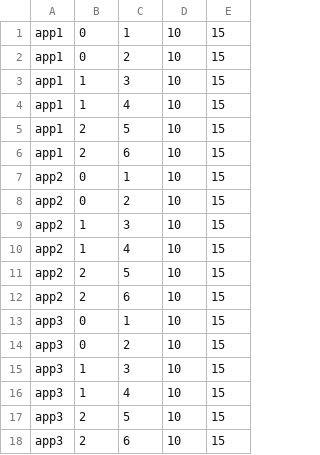
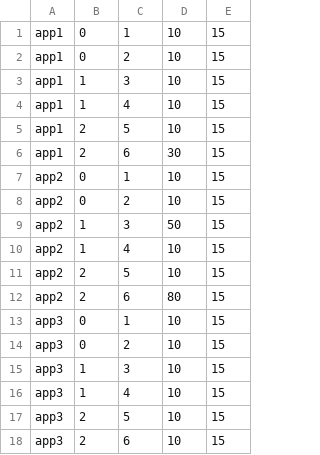
Before and after one commit to SabrinaWinckler/PP2-Heuristicas, a CSV file: TrabalhoPP2/src/arquivos/teste01.csv, drawn as a sheet.

```diff
--- a/TrabalhoPP2/src/arquivos/teste01.csv
+++ b/TrabalhoPP2/src/arquivos/teste01.csv
@@ -5,9 +5,9 @@ app1,1,4,10,15
 app1,2,5,10,15
-app1,2,6,10,15
+app1,2,6,30,15
 app2,0,1,10,15
 app2,0,2,10,15
-app2,1,3,10,15
+app2,1,3,50,15
 app2,1,4,10,15
 app2,2,5,10,15
-app2,2,6,10,15
+app2,2,6,80,15
 app3,0,1,10,15
```
Also changed, not shown: 6 other files.
